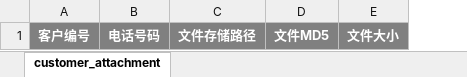
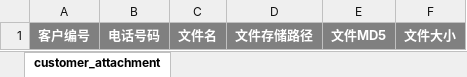
Before and after one commit to kathylyc/spkbank, an Excel workbook: assets/excel/customer_attachment_info.xlsx, sheet customer_attachment, drawn as a sheet; values as stored, in another font and other column widths than the file's, no borders; the diff names each change by its address in the sheet, - before the commit and + after, or states it on an @@ line.

```diff
--- a/assets/excel/customer_attachment_info.xlsx (sheet customer_attachment)
+++ b/assets/excel/customer_attachment_info.xlsx (sheet customer_attachment)
+column C, row 1: 文件名
```
Also changed, not shown: 3 other files.
